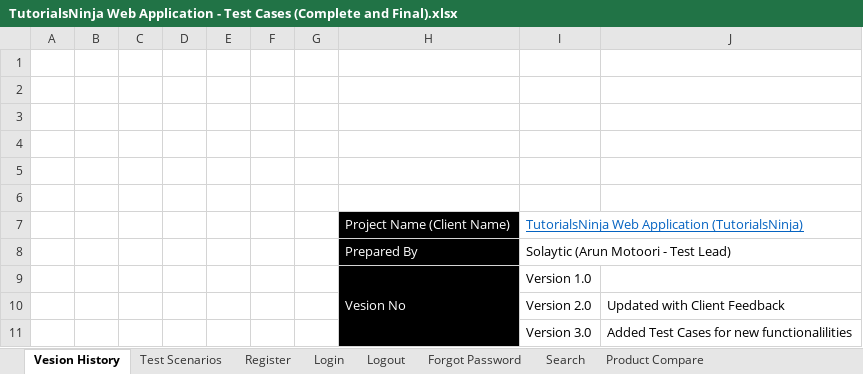
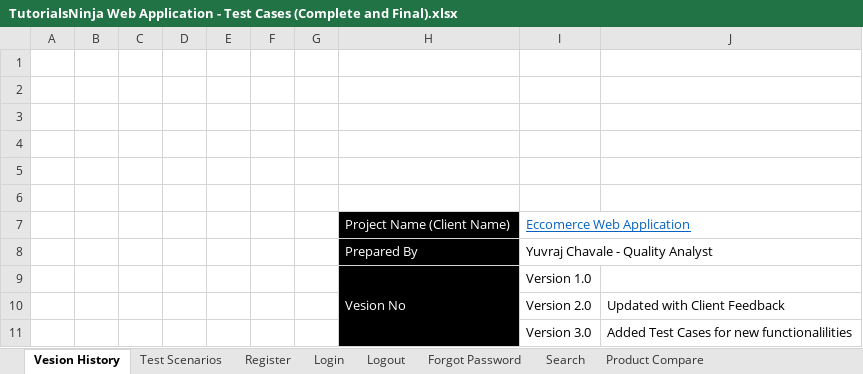
Before and after one commit to yuvrajchavale/E-commerce-Automation-Scripts, an Excel workbook: EcommerceLiveProject500TestCaseAutomation/Test Case Eccomerce/TutorialsNinja Web Application - Test Cases (Complete and Final).xlsx, sheet Vesion History, drawn as a sheet; values as stored, in another font and other column widths than the file's, no borders; the diff names each change by its address in the sheet, - before the commit and + after, or states it on an @@ line.

```diff
--- a/EcommerceLiveProject500TestCaseAutomation/Test Case Eccomerce/TutorialsNinja Web Application - Test Cases (Complete and Final).xlsx (sheet Vesion History)
+++ b/EcommerceLiveProject500TestCaseAutomation/Test Case Eccomerce/TutorialsNinja Web Application - Test Cases (Complete and Final).xlsx (sheet Vesion History)
-I7: TutorialsNinja Web Application (TutorialsNinja)
+I7: Eccomerce Web Application
-I8: Solaytic (Arun Motoori - Test Lead)
+I8: Yuvraj Chavale - Quality Analyst
```
Also changed, not shown: sheet Test Scenarios, 7 other files.
